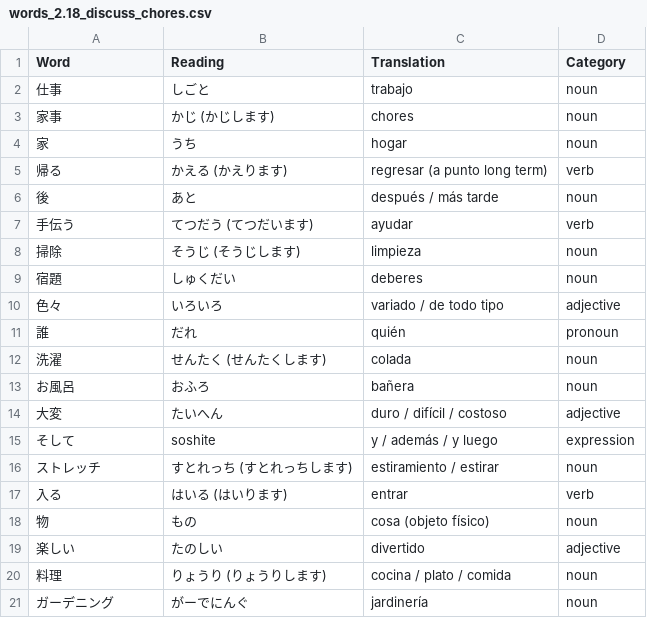
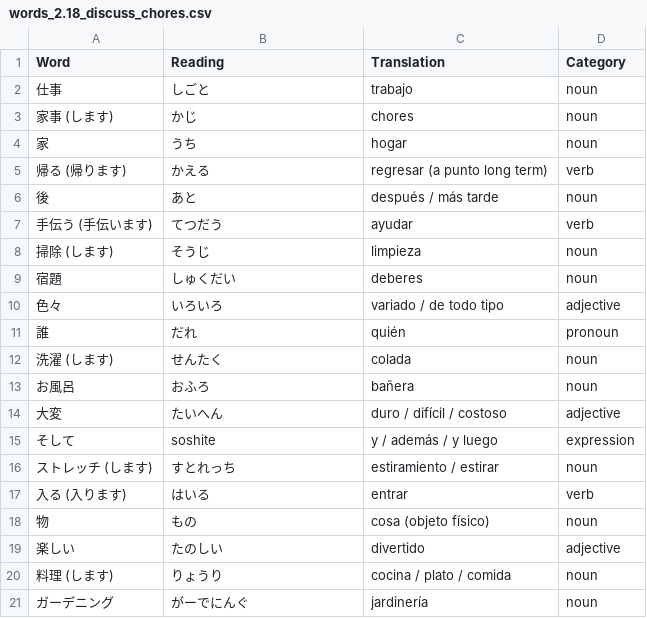
Before and after one commit to shuoscaryo/word_shuffler, a CSV file: japanese/words/words_2.18_discuss_chores.csv, drawn as a sheet.

```diff
--- a/japanese/words/words_2.18_discuss_chores.csv
+++ b/japanese/words/words_2.18_discuss_chores.csv
@@ -2,8 +2,8 @@ Word,Reading,Translation,Category
 仕事,しごと,trabajo,noun
-家事,かじ (かじします),chores,noun
+家事 (します),かじ,chores,noun
 家,うち,hogar,noun
-帰る,かえる (かえります),regresar (a punto long term),verb
+帰る (帰ります),かえる,regresar (a punto long term),verb
 後,あと,después / más tarde,noun
-手伝う,てつだう (てつだいます),ayudar,verb
-掃除,そうじ (そうじします),limpieza,noun
+手伝う (手伝います),てつだう,ayudar,verb
+掃除 (します),そうじ,limpieza,noun
 宿題,しゅくだい,deberes,noun
@@ -11,3 +11,3 @@ Word,Reading,Translation,Category
 誰,だれ,quién,pronoun
-洗濯,せんたく (せんたくします),colada,noun
+洗濯 (します),せんたく,colada,noun
 お風呂,おふろ,bañera,noun
@@ -15,7 +15,7 @@ Word,Reading,Translation,Category
 そして,soshite,y / además / y luego,expression
-ストレッチ,すとれっち (すとれっちします),estiramiento / estirar,noun
-入る,はいる (はいります),entrar,verb
+ストレッチ (します),すとれっち,estiramiento / estirar,noun
+入る (入ります),はいる,entrar,verb
 物,もの,cosa (objeto físico),noun
 楽しい,たのしい,divertido,adjective
-料理,りょうり (りょうりします),cocina / plato / comida,noun
+料理 (します),りょうり,cocina / plato / comida,noun
 ガーデニング,がーでにんぐ,jardinería,noun
```
Also changed, not shown: japanese/words/words_2.24_talk_about_jobs.csv, japanese/words/words_2.27_communicate_at_work.csv, 37 other files.
